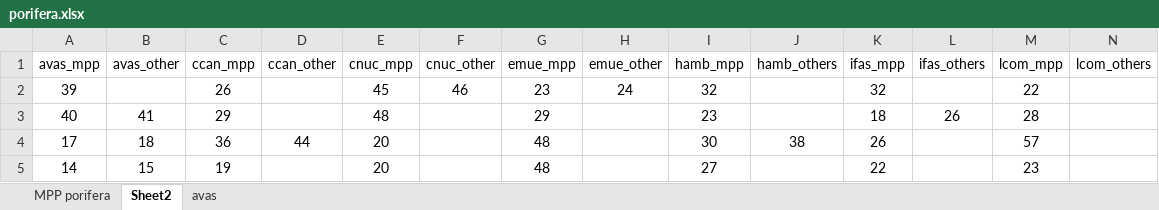
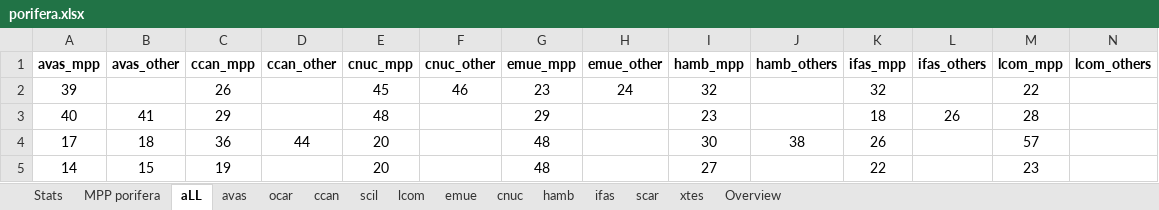
Before and after one commit to LavrovLab/work-reports, an Excel workbook: presequence analysis/porifera/porifera.xlsx, sheet aLL, drawn as a sheet; only a part is shown; values as stored, in another font and other column widths than the file's, no borders; the diff covers the shown part only; the diff names each change by its address in the sheet, - before the commit and + after, or states it on an @@ line.

```diff
--- a/presequence analysis/porifera/porifera.xlsx (sheet aLL)
+++ b/presequence analysis/porifera/porifera.xlsx (sheet aLL)
-sheet tab: Sheet2
+sheet tab: aLL
+sheet tab: Stats
+sheet tab: ocar
+sheet tab: ccan
+sheet tab: scil
+sheet tab: lcom
+sheet tab: emue
+sheet tab: cnuc
+sheet tab: hamb
+sheet tab: ifas
+sheet tab: scar
+sheet tab: xtes
+sheet tab: Overview
-A1:N1 bold: off
+A1:N1 bold: on
```
Also changed, not shown: cell formats elsewhere in this sheet, charts or pictures.
